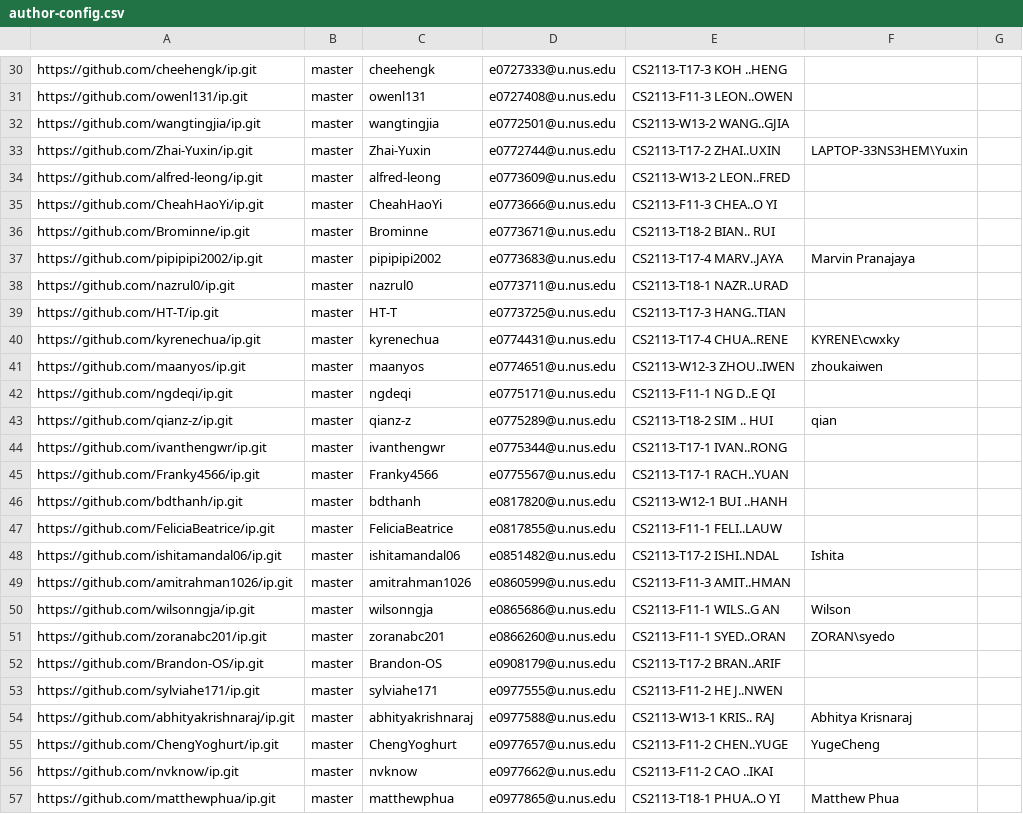
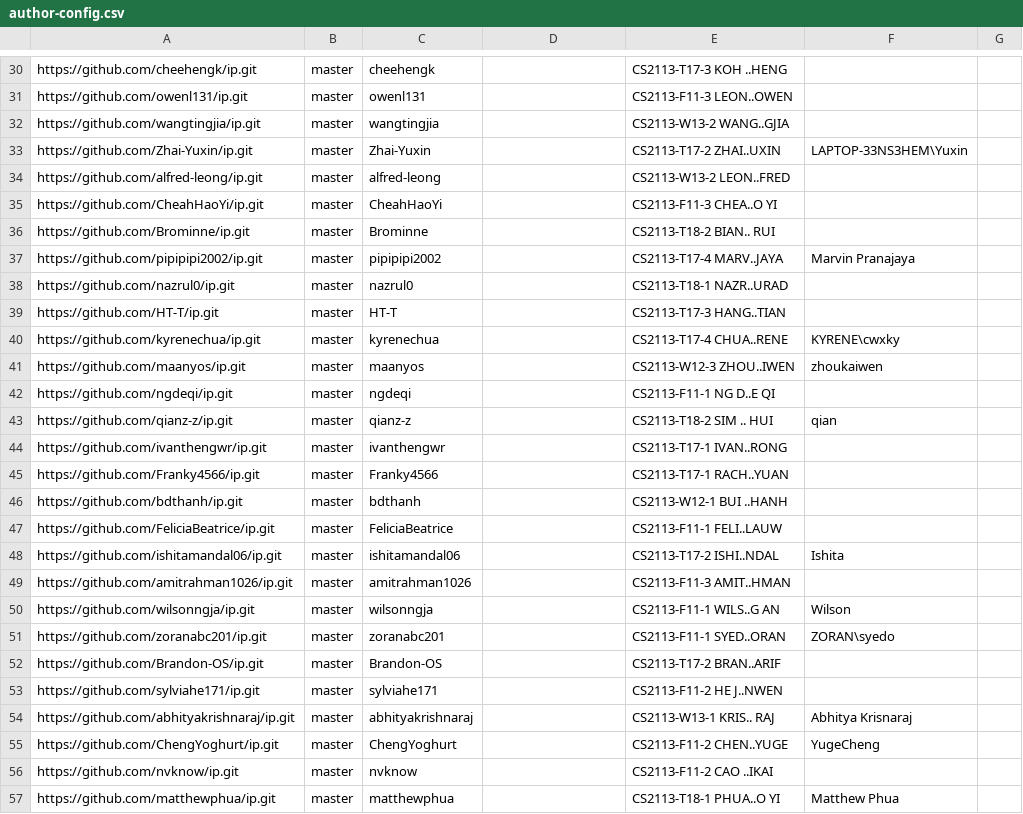
Before and after one commit to nus-cs2113-AY2223S1/ip-dashboard, a CSV file: configs/author-config.csv, drawn as a sheet; only a part is shown, gaps mark what is left out; the diff covers the shown part only; the diff names each change by its address in the sheet, - before the commit and + after, or states it on an @@ line.

```diff
--- a/configs/author-config.csv
+++ b/configs/author-config.csv
-D30: e0727333@u.nus.edu
+D30: (empty)
-D31: e0727408@u.nus.edu
+D31: (empty)
-D32: e0772501@u.nus.edu
+D32: (empty)
-D33: e0772744@u.nus.edu
+D33: (empty)
-D34: e0773609@u.nus.edu
+D34: (empty)
-D35: e0773666@u.nus.edu
+D35: (empty)
-D36: e0773671@u.nus.edu
+D36: (empty)
-D37: e0773683@u.nus.edu
+D37: (empty)
-D38: e0773711@u.nus.edu
+D38: (empty)
-D39: e0773725@u.nus.edu
+D39: (empty)
-D40: e0774431@u.nus.edu
+D40: (empty)
-D41: e0774651@u.nus.edu
+D41: (empty)
-D42: e0775171@u.nus.edu
+D42: (empty)
-D43: e0775289@u.nus.edu
+D43: (empty)
-D44: e0775344@u.nus.edu
+D44: (empty)
-D45: e0775567@u.nus.edu
+D45: (empty)
-D46: e0817820@u.nus.edu
+D46: (empty)
-D47: e0817855@u.nus.edu
+D47: (empty)
-D48: e0851482@u.nus.edu
+D48: (empty)
-D49: e0860599@u.nus.edu
+D49: (empty)
-D50: e0865686@u.nus.edu
+D50: (empty)
-D51: e0866260@u.nus.edu
+D51: (empty)
-D52: e0908179@u.nus.edu
+D52: (empty)
-D53: e0977555@u.nus.edu
+D53: (empty)
-D54: e0977588@u.nus.edu
+D54: (empty)
-D55: e0977657@u.nus.edu
+D55: (empty)
-D56: e0977662@u.nus.edu
+D56: (empty)
-D57: e0977865@u.nus.edu
+D57: (empty)
```
Also changed, not shown: 48 edited cells elsewhere in this file.
